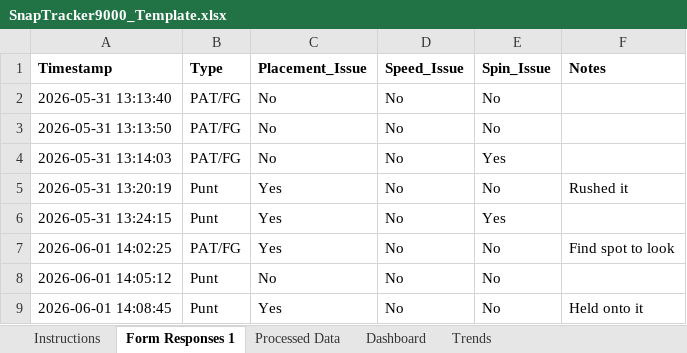
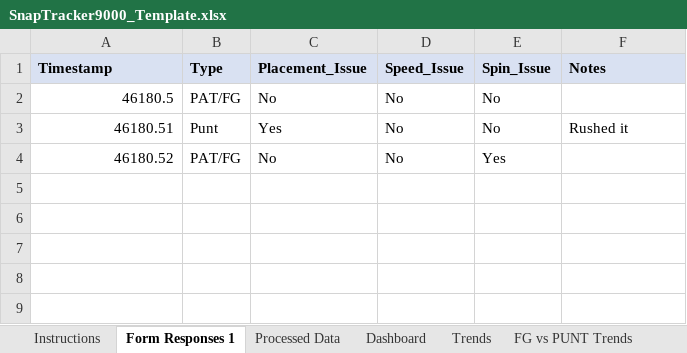
Before and after one commit to noblebrown-69/SnapTracker9000, an Excel workbook: SnapTracker9000_Template.xlsx, sheet Form Responses 1, drawn as a sheet; values as stored, in another font and other column widths than the file's, no borders; removed rows and columns are numbered as before the commit, all else as after; the diff names each change by its address in the sheet, - before the commit and + after, or states it on an @@ line.

```diff
--- a/SnapTracker9000_Template.xlsx (sheet Form Responses 1)
+++ b/SnapTracker9000_Template.xlsx (sheet Form Responses 1)
+sheet tab: FG vs PUNT Trends
-A1:F1 fill: none
+A1:F1 fill: #D9E1F2
-A2 (Timestamp): 2026-05-31 13:13:40
+A2 (Timestamp): 46180.5
-row 3: 2026-05-31 13:13:50 | PAT/FG | No | No | No
-row 4: 2026-05-31 13:14:03 | PAT/FG | No | No | Yes
-A3 (Timestamp): 2026-05-31 13:20:19
+A3 (Timestamp): 46180.51
-row 6: 2026-05-31 13:24:15 | Punt | Yes | No | Yes
-row 7: 2026-06-01 14:02:25 | PAT/FG | Yes | No | No | Find spot to look
-row 8: 2026-06-01 14:05:12 | Punt | No | No | No
-row 9: 2026-06-01 14:08:45 | Punt | Yes | No | No | Held onto it
+row 4: 46180.52 | PAT/FG | No | No | Yes
```
Also changed, not shown: sheet Dashboard, sheet Processed Data, sheet Trends, sheet Instructions, other sheet tabs, 1 other file.
